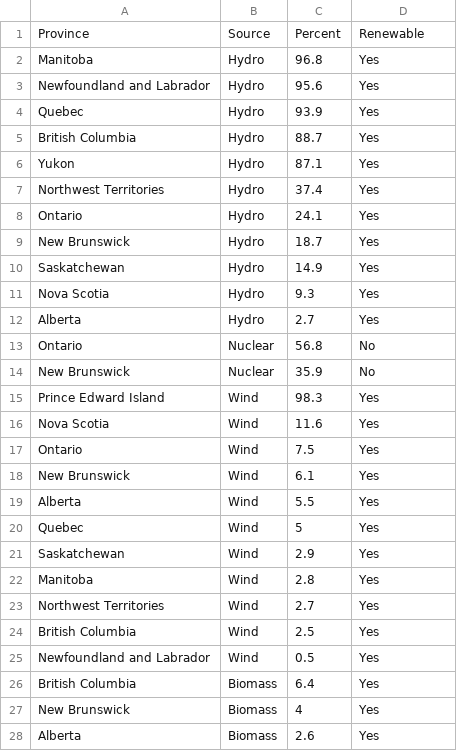
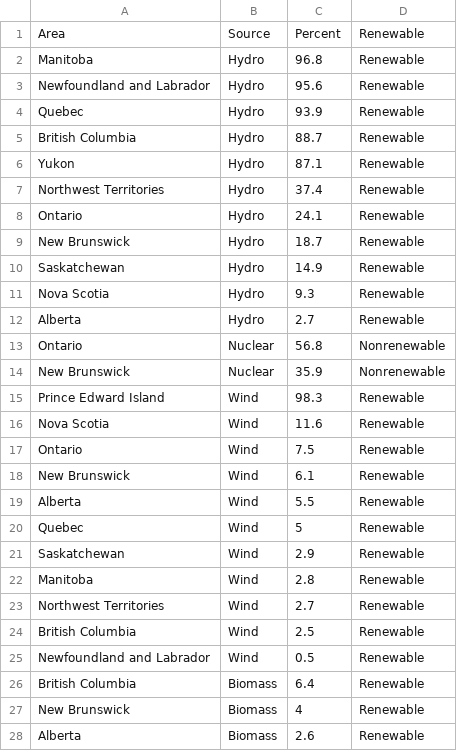
Before and after one commit to callysto/curriculum-notebooks, a CSV file: Science/CanadianElectricityGeneration/canadian-electricity-generation.csv, drawn as a sheet; only a part is shown; the diff covers the shown part only.

Commit message:
Update column

```diff
--- a/Science/CanadianElectricityGeneration/canadian-electricity-generation.csv
+++ b/Science/CanadianElectricityGeneration/canadian-electricity-generation.csv
@@ -1,28 +1,28 @@
-Province,Source,Percent,Renewable
-Manitoba,Hydro,96.8,Yes
-Newfoundland and Labrador,Hydro,95.6,Yes
-Quebec,Hydro,93.9,Yes
-British Columbia,Hydro,88.7,Yes
-Yukon,Hydro,87.1,Yes
-Northwest Territories,Hydro,37.4,Yes
-Ontario,Hydro,24.1,Yes
-New Brunswick,Hydro,18.7,Yes
-Saskatchewan,Hydro,14.9,Yes
-Nova Scotia,Hydro,9.3,Yes
-Alberta,Hydro,2.7,Yes
-Ontario,Nuclear,56.8,No
-New Brunswick,Nuclear,35.9,No
-Prince Edward Island,Wind,98.3,Yes
-Nova Scotia,Wind,11.6,Yes
-Ontario,Wind,7.5,Yes
-New Brunswick,Wind,6.1,Yes
-Alberta,Wind,5.5,Yes
-Quebec,Wind,5,Yes
-Saskatchewan,Wind,2.9,Yes
-Manitoba,Wind,2.8,Yes
-Northwest Territories,Wind,2.7,Yes
-British Columbia,Wind,2.5,Yes
-Newfoundland and Labrador,Wind,0.5,Yes
-British Columbia,Biomass,6.4,Yes
-New Brunswick,Biomass,4,Yes
-Alberta,Biomass,2.6,Yes
+Area,Source,Percent,Renewable
+Manitoba,Hydro,96.8,Renewable
+Newfoundland and Labrador,Hydro,95.6,Renewable
+Quebec,Hydro,93.9,Renewable
+British Columbia,Hydro,88.7,Renewable
+Yukon,Hydro,87.1,Renewable
+Northwest Territories,Hydro,37.4,Renewable
+Ontario,Hydro,24.1,Renewable
+New Brunswick,Hydro,18.7,Renewable
+Saskatchewan,Hydro,14.9,Renewable
+Nova Scotia,Hydro,9.3,Renewable
+Alberta,Hydro,2.7,Renewable
+Ontario,Nuclear,56.8,Nonrenewable
+New Brunswick,Nuclear,35.9,Nonrenewable
+Prince Edward Island,Wind,98.3,Renewable
+Nova Scotia,Wind,11.6,Renewable
+Ontario,Wind,7.5,Renewable
+New Brunswick,Wind,6.1,Renewable
+Alberta,Wind,5.5,Renewable
+Quebec,Wind,5,Renewable
+Saskatchewan,Wind,2.9,Renewable
+Manitoba,Wind,2.8,Renewable
+Northwest Territories,Wind,2.7,Renewable
+British Columbia,Wind,2.5,Renewable
+Newfoundland and Labrador,Wind,0.5,Renewable
+British Columbia,Biomass,6.4,Renewable
+New Brunswick,Biomass,4,Renewable
+Alberta,Biomass,2.6,Renewable
```
Also changed, not shown: 42 edited cells elsewhere in this file.
